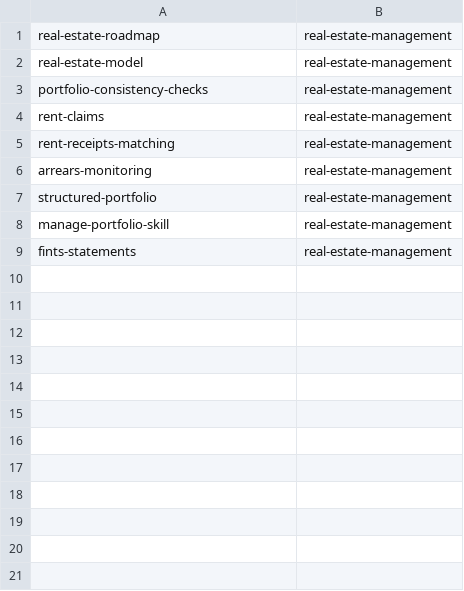
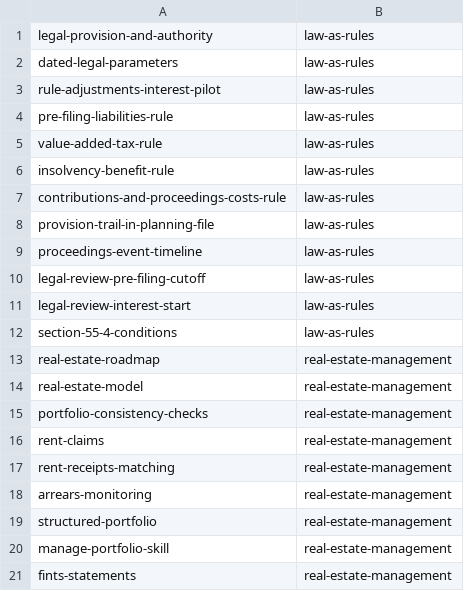
Before and after one commit to tomsch420/business_consulting-notes, a TSV file: .claude/personal/plans/_generated/branch-index.tsv, drawn as a sheet.

Commit message:
Update plan manifest for law-as-rules

```diff
--- a/.claude/personal/plans/_generated/branch-index.tsv
+++ b/.claude/personal/plans/_generated/branch-index.tsv
@@ -1 +1,13 @@
+legal-provision-and-authority	law-as-rules
+dated-legal-parameters	law-as-rules
+rule-adjustments-interest-pilot	law-as-rules
+pre-filing-liabilities-rule	law-as-rules
+value-added-tax-rule	law-as-rules
+insolvency-benefit-rule	law-as-rules
+contributions-and-proceedings-costs-rule	law-as-rules
+provision-trail-in-planning-file	law-as-rules
+proceedings-event-timeline	law-as-rules
+legal-review-pre-filing-cutoff	law-as-rules
+legal-review-interest-start	law-as-rules
+section-55-4-conditions	law-as-rules
 real-estate-roadmap	real-estate-management
```
Also changed, not shown: 2 other files.
